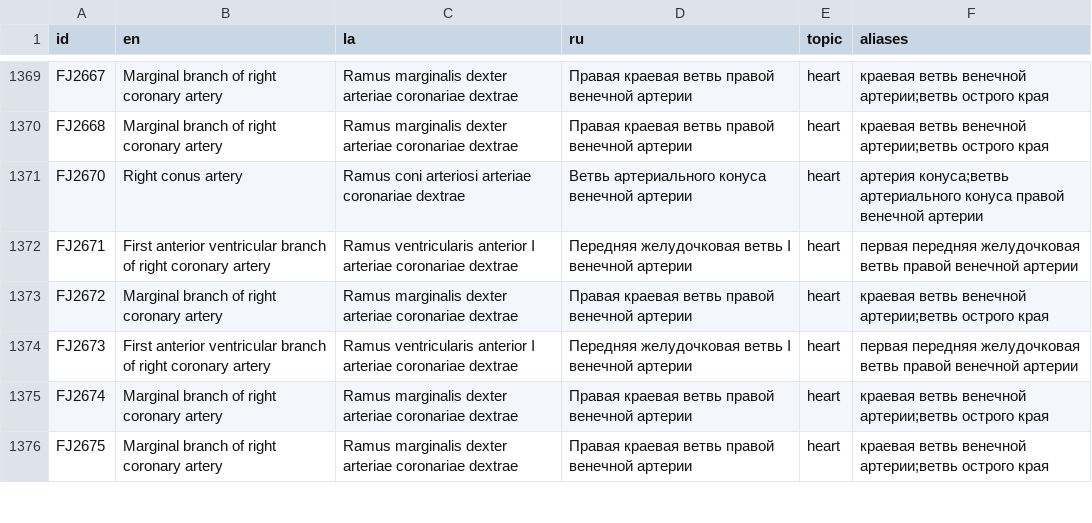
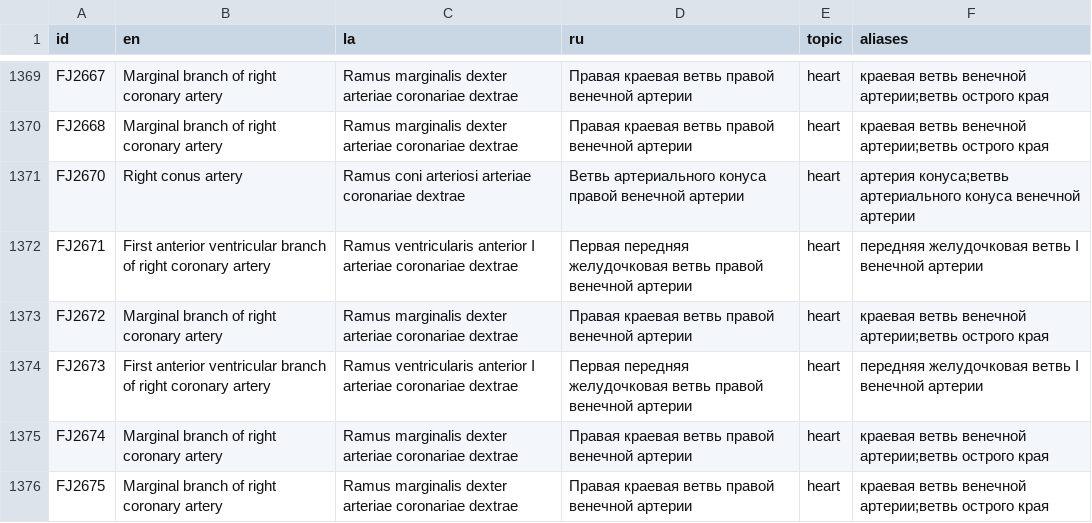
Before and after one commit to abcsz1525/anatomia, a CSV file: content/structures.csv, drawn as a sheet; only a part is shown, gaps mark what is left out; the diff covers the shown part only.

```diff
--- a/content/structures.csv
+++ b/content/structures.csv
@@ -1370,6 +1370,6 @@ FJ2667,Marginal branch of right coronary artery,Ramus marginalis dexter arteriae
 FJ2668,Marginal branch of right coronary artery,Ramus marginalis dexter arteriae coronariae dextrae,Правая краевая ветвь правой венечной артерии,heart,краевая ветвь венечной артерии;ветвь острого края
-FJ2670,Right conus artery,Ramus coni arteriosi arteriae coronariae dextrae,Ветвь артериального конуса венечной артерии,heart,артерия конуса;ветвь артериального конуса правой венечной артерии
-FJ2671,First anterior ventricular branch of right coronary artery,Ramus ventricularis anterior I arteriae coronariae dextrae,Передняя желудочковая ветвь I венечной артерии,heart,первая передняя желудочковая ветвь правой венечной артерии
+FJ2670,Right conus artery,Ramus coni arteriosi arteriae coronariae dextrae,Ветвь артериального конуса правой венечной артерии,heart,артерия конуса;ветвь артериального конуса венечной артерии
+FJ2671,First anterior ventricular branch of right coronary artery,Ramus ventricularis anterior I arteriae coronariae dextrae,Первая передняя желудочковая ветвь правой венечной артерии,heart,передняя желудочковая ветвь I венечной артерии
 FJ2672,Marginal branch of right coronary artery,Ramus marginalis dexter arteriae coronariae dextrae,Правая краевая ветвь правой венечной артерии,heart,краевая ветвь венечной артерии;ветвь острого края
-FJ2673,First anterior ventricular branch of right coronary artery,Ramus ventricularis anterior I arteriae coronariae dextrae,Передняя желудочковая ветвь I венечной артерии,heart,первая передняя желудочковая ветвь правой венечной артерии
+FJ2673,First anterior ventricular branch of right coronary artery,Ramus ventricularis anterior I arteriae coronariae dextrae,Первая передняя желудочковая ветвь правой венечной артерии,heart,передняя желудочковая ветвь I венечной артерии
 FJ2674,Marginal branch of right coronary artery,Ramus marginalis dexter arteriae coronariae dextrae,Правая краевая ветвь правой венечной артерии,heart,краевая ветвь венечной артерии;ветвь острого края
```
Also changed, not shown: 61 edited cells elsewhere in this file, 5 other files.
